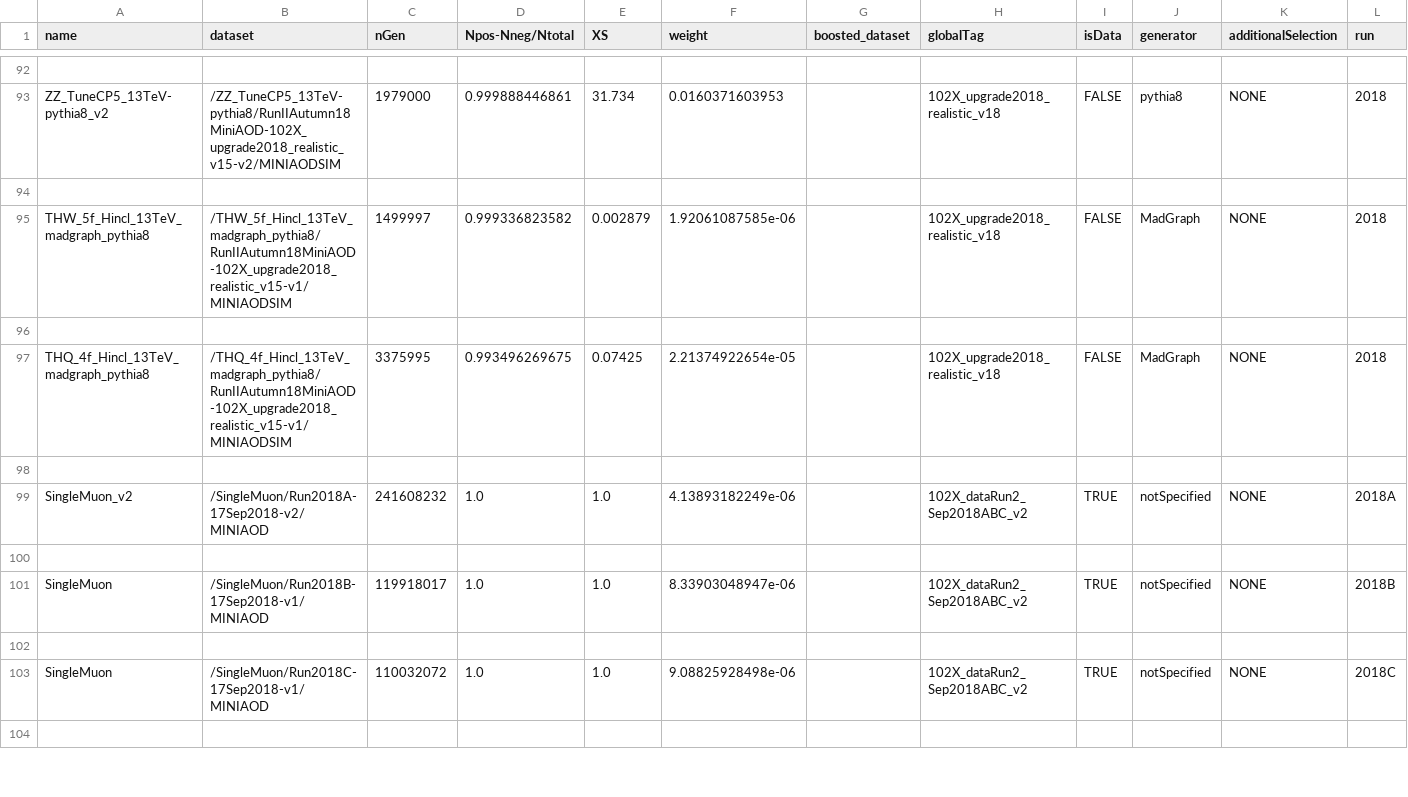
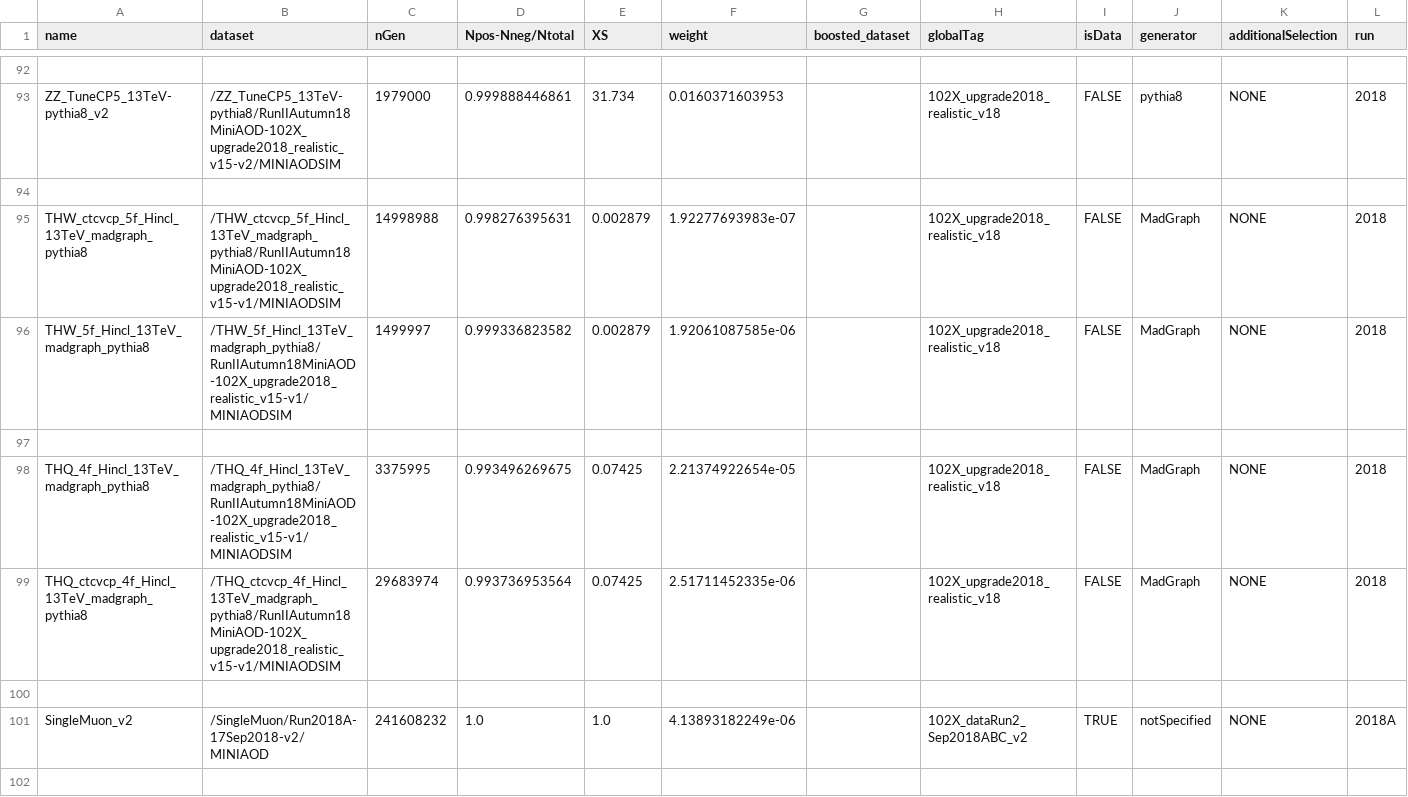
Before and after one commit to kit-cn-cms/BoostedAnalyzer_runscripts_NAF, a CSV file: ttH_legacy_samples_2018.csv, drawn as a sheet; only a part is shown, gaps mark what is left out; the shorter side is filled out with more unchanged rows; the diff names each change by its address in the sheet, - before the commit and + after, or states it on an @@ line.

Commit message:
special TH samples added to csv

```diff
--- a/ttH_legacy_samples_2018.csv
+++ b/ttH_legacy_samples_2018.csv
+row 95: THW_ctcvcp_5f_Hincl_13TeV_madgraph_pythia8 | /THW_ctcvcp_5f_Hincl_13TeV_madgraph_pythia8/RunIIAutumn18MiniAOD-102X_upgrade2018_realistic_v15-v1/MINIAODSIM | 14998988 | 0.998276395631 | 0.002879 | 1.92277693983e-07 |  | 102X_upgrade2018_realistic_v18 | FALSE | MadGraph | NONE | 2018
+row 99: THQ_ctcvcp_4f_Hincl_13TeV_madgraph_pythia8 | /THQ_ctcvcp_4f_Hincl_13TeV_madgraph_pythia8/RunIIAutumn18MiniAOD-102X_upgrade2018_realistic_v15-v1/MINIAODSIM | 29683974 | 0.993736953564 | 0.07425 | 2.51711452335e-06 |  | 102X_upgrade2018_realistic_v18 | FALSE | MadGraph | NONE | 2018
```
